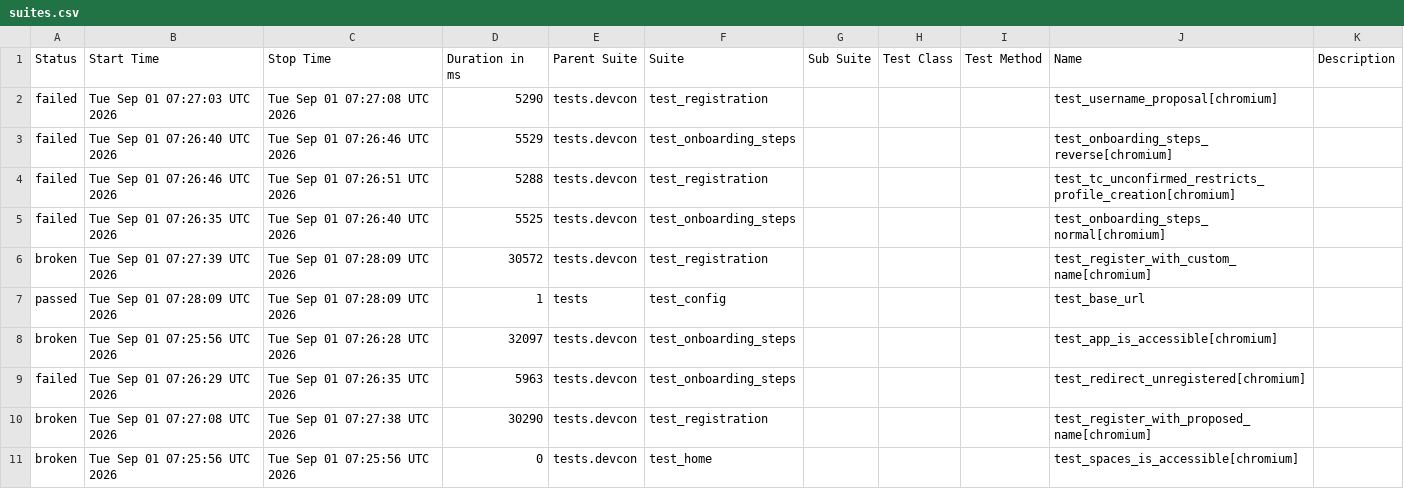
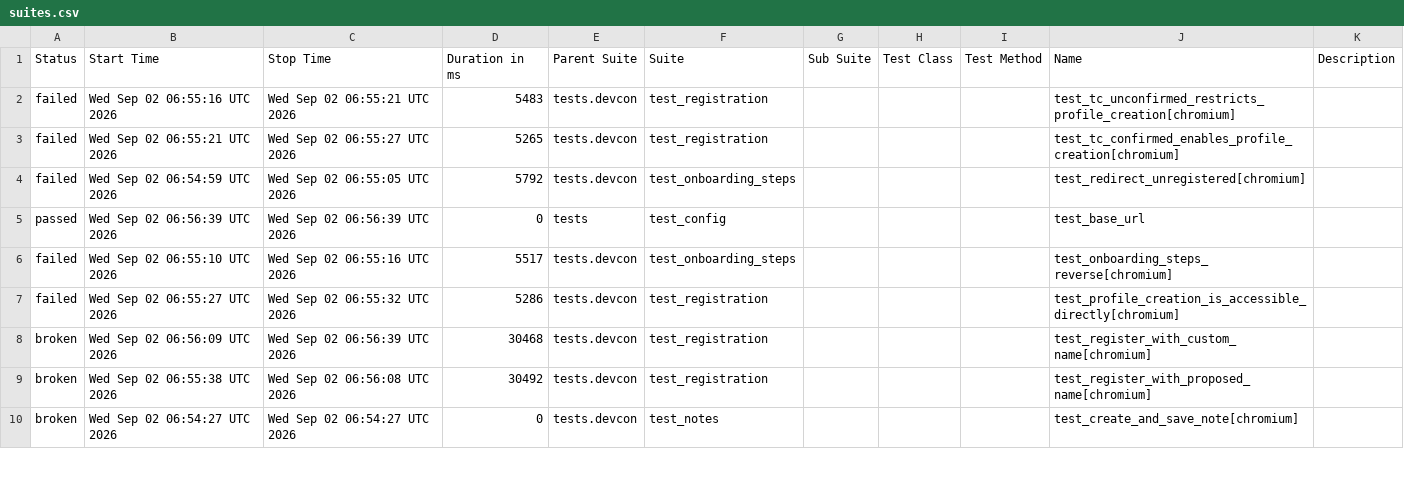
Before and after one commit to andrea-055/devcon_smoke_test, a CSV file: ETH.limo/data/suites.csv, drawn as a sheet; only a part is shown; the diff covers the shown part only.

```diff
--- a/ETH.limo/data/suites.csv
+++ b/ETH.limo/data/suites.csv
@@ -1,11 +1,10 @@
 "Status","Start Time","Stop Time","Duration in ms","Parent Suite","Suite","Sub Suite","Test Class","Test Method","Name","Description"
-"failed","Tue Sep 01 07:27:03 UTC 2026","Tue Sep 01 07:27:08 UTC 2026","5290","tests.devcon","test_registration","","","","test_username_proposal[chromium]",""
-"failed","Tue Sep 01 07:26:40 UTC 2026","Tue Sep 01 07:26:46 UTC 2026","5529","tests.devcon","test_onboarding_steps","","","","test_onboarding_steps_reverse[chromium]",""
-"failed","Tue Sep 01 07:26:46 UTC 2026","Tue Sep 01 07:26:51 UTC 2026","5288","tests.devcon","test_registration","","","","test_tc_unconfirmed_restricts_profile_creation[chromium]",""
-"failed","Tue Sep 01 07:26:35 UTC 2026","Tue Sep 01 07:26:40 UTC 2026","5525","tests.devcon","test_onboarding_steps","","","","test_onboarding_steps_normal[chromium]",""
-"broken","Tue Sep 01 07:27:39 UTC 2026","Tue Sep 01 07:28:09 UTC 2026","30572","tests.devcon","test_registration","","","","test_register_with_custom_name[chromium]",""
-"passed","Tue Sep 01 07:28:09 UTC 2026","Tue Sep 01 07:28:09 UTC 2026","1","tests","test_config","","","","test_base_url",""
-"broken","Tue Sep 01 07:25:56 UTC 2026","Tue Sep 01 07:26:28 UTC 2026","32097","tests.devcon","test_onboarding_steps","","","","test_app_is_accessible[chromium]",""
-"failed","Tue Sep 01 07:26:29 UTC 2026","Tue Sep 01 07:26:35 UTC 2026","5963","tests.devcon","test_onboarding_steps","","","","test_redirect_unregistered[chromium]",""
-"broken","Tue Sep 01 07:27:08 UTC 2026","Tue Sep 01 07:27:38 UTC 2026","30290","tests.devcon","test_registration","","","","test_register_with_proposed_name[chromium]",""
-"broken","Tue Sep 01 07:25:56 UTC 2026","Tue Sep 01 07:25:56 UTC 2026","0","tests.devcon","test_home","","","","test_spaces_is_accessible[chromium]",""
+"failed","Wed Sep 02 06:55:16 UTC 2026","Wed Sep 02 06:55:21 UTC 2026","5483","tests.devcon","test_registration","","","","test_tc_unconfirmed_restricts_profile_creation[chromium]",""
+"failed","Wed Sep 02 06:55:21 UTC 2026","Wed Sep 02 06:55:27 UTC 2026","5265","tests.devcon","test_registration","","","","test_tc_confirmed_enables_profile_creation[chromium]",""
+"failed","Wed Sep 02 06:54:59 UTC 2026","Wed Sep 02 06:55:05 UTC 2026","5792","tests.devcon","test_onboarding_steps","","","","test_redirect_unregistered[chromium]",""
+"passed","Wed Sep 02 06:56:39 UTC 2026","Wed Sep 02 06:56:39 UTC 2026","0","tests","test_config","","","","test_base_url",""
+"failed","Wed Sep 02 06:55:10 UTC 2026","Wed Sep 02 06:55:16 UTC 2026","5517","tests.devcon","test_onboarding_steps","","","","test_onboarding_steps_reverse[chromium]",""
+"failed","Wed Sep 02 06:55:27 UTC 2026","Wed Sep 02 06:55:32 UTC 2026","5286","tests.devcon","test_registration","","","","test_profile_creation_is_accessible_directly[chromium]",""
+"broken","Wed Sep 02 06:56:09 UTC 2026","Wed Sep 02 06:56:39 UTC 2026","30468","tests.devcon","test_registration","","","","test_register_with_custom_name[chromium]",""
+"broken","Wed Sep 02 06:55:38 UTC 2026","Wed Sep 02 06:56:08 UTC 2026","30492","tests.devcon","test_registration","","","","test_register_with_proposed_name[chromium]",""
+"broken","Wed Sep 02 06:54:27 UTC 2026","Wed Sep 02 06:54:27 UTC 2026","0","tests.devcon","test_notes","","","","test_create_and_save_note[chromium]",""
```
Also changed, not shown: 1 added row and 18 edited cells elsewhere in this file, 54 other files.
